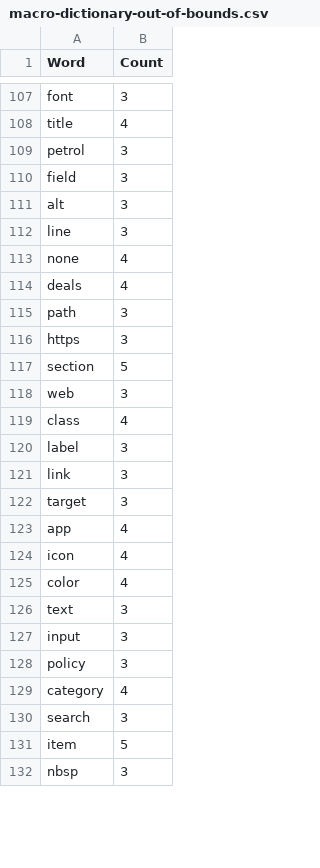
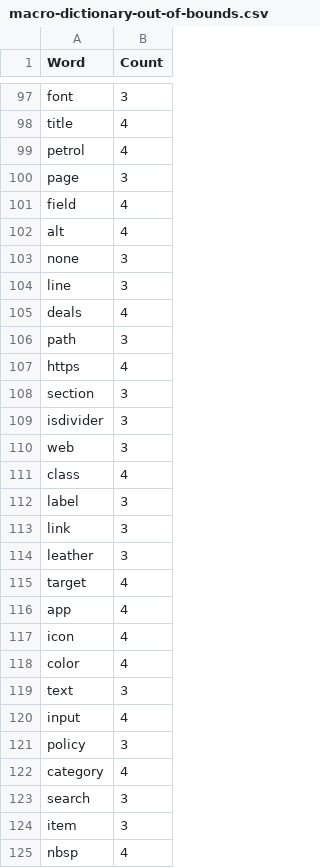
Before and after one commit to JonanOribe/Context_Extractor, a CSV file: macro-dictionary/macro-dictionary-out-of-bounds.csv, drawn as a sheet; only a part is shown, gaps mark what is left out; the diff covers the shown part only.

```diff
--- a/macro-dictionary/macro-dictionary-out-of-bounds.csv
+++ b/macro-dictionary/macro-dictionary-out-of-bounds.csv
@@ -108,11 +98,13 @@ font;3
 title;4
-petrol;3
-field;3
-alt;3
+petrol;4
+page;3
+field;4
+alt;4
+none;3
 line;3
-none;4
 deals;4
 path;3
-https;3
-section;5
+https;4
+section;3
+isdivider;3
 web;3
@@ -121,3 +113,4 @@ label;3
 link;3
-target;3
+leather;3
+target;4
 app;4
@@ -126,3 +119,3 @@ color;4
 text;3
-input;3
+input;4
 policy;3
@@ -130,3 +123,3 @@ category;4
 search;3
-item;5
-nbsp;3
+item;3
+nbsp;4
```
Also changed, not shown: 17 added rows, 25 removed rows, 8 moved rows and 23 edited cells elsewhere in this file, macro-dictionary/macro-dictionary.csv, 2 other files.
